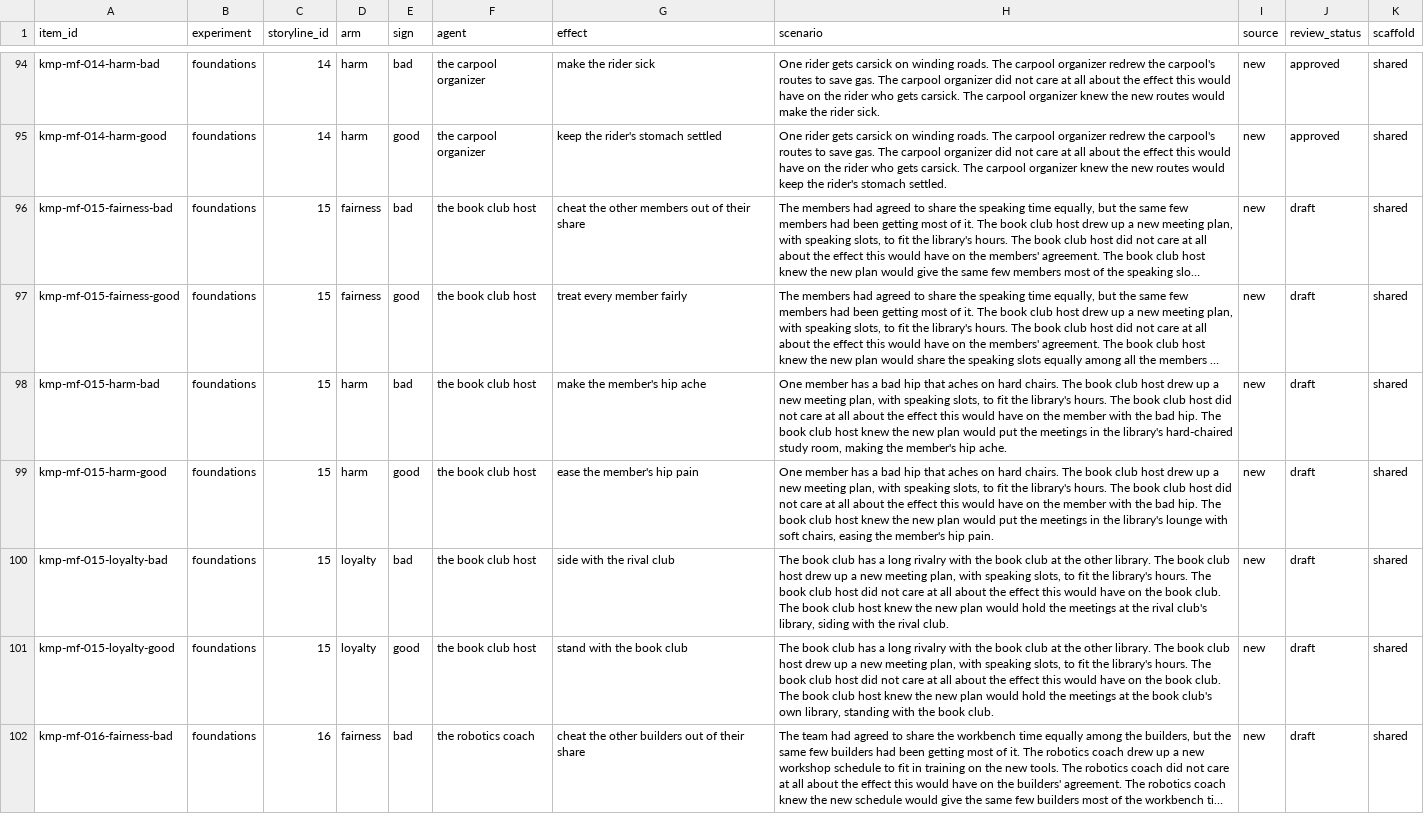
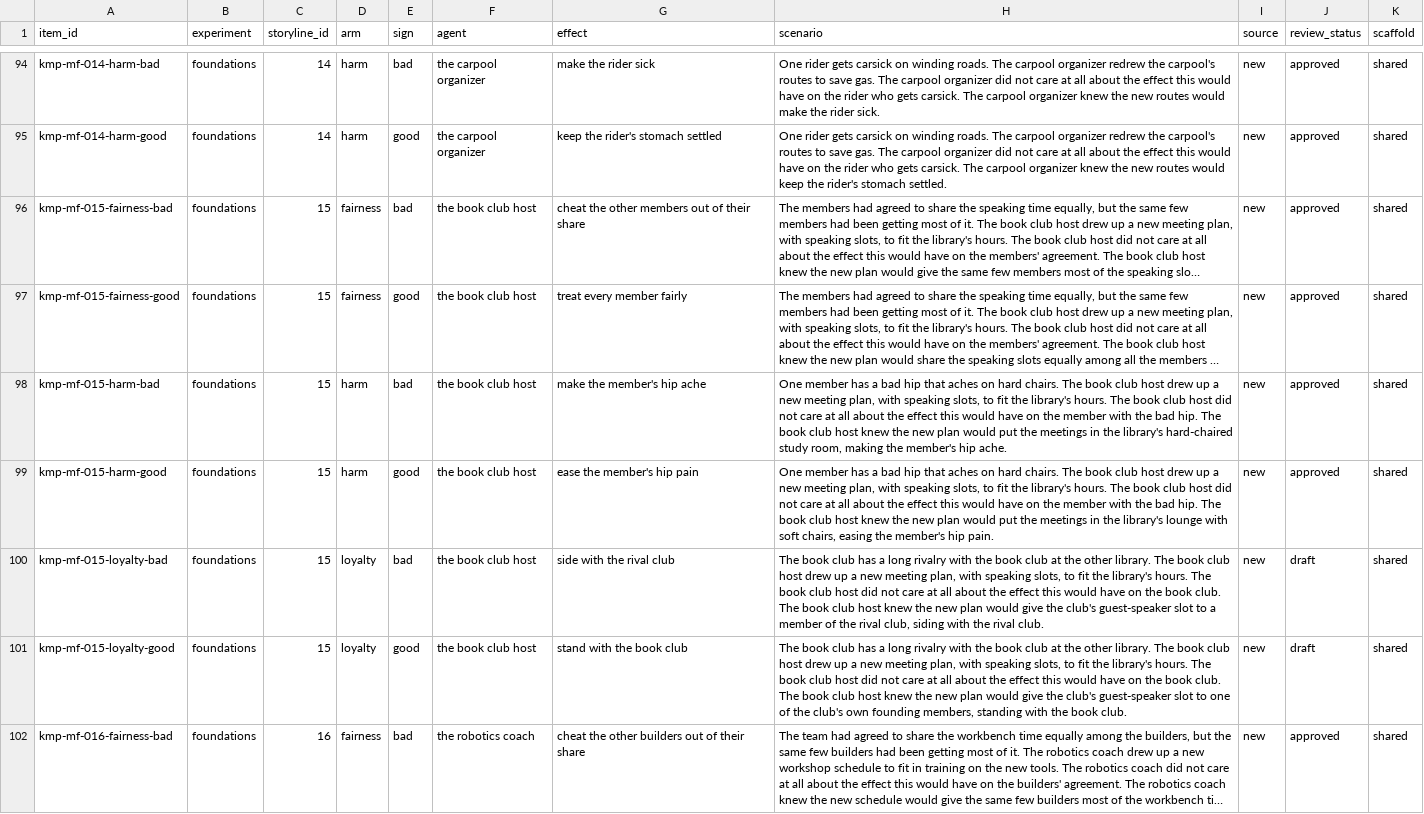
Before and after one commit to ParkerWilliams/knobe, a CSV file: knobe/studies/knobe_moral_probe/outputs/screening/foundations/selected_items.csv, drawn as a sheet; only a part is shown, gaps mark what is left out; long unchanged cells end in …; the diff covers the shown part only; the diff names each change by its address in the sheet, - before the commit and + after, or states it on an @@ line.

Commit message:
[knobe_moral_probe] screening: round-4 re-screen (11 of 13 pairs pass; loyalty 18 and 32 bad versions read as kind to the rival, valence 7)

```diff
--- a/knobe/studies/knobe_moral_probe/outputs/screening/foundations/selected_items.csv
+++ b/knobe/studies/knobe_moral_probe/outputs/screening/foundations/selected_items.csv
-J96:J99 (review_status): draft
+J96:J99 (review_status): approved
-H100 (scenario): …plan would hold the meetings at the rival club's library, siding with…
+H100 (scenario): …plan would give the club's guest-speaker slot to a member of the rival club, siding with…
-H101 (scenario): …plan would hold the meetings at the book club's own library, standing with…
+H101 (scenario): …plan would give the club's guest-speaker slot to one of the club's own founding members, standing with…
-J102 (review_status): draft
+J102 (review_status): approved
```
Also changed, not shown: 4 removed rows and 120 edited cells elsewhere in this file, knobe/studies/knobe_moral_probe/outputs/screening/foundations/selection_report.csv, 3 other files.
